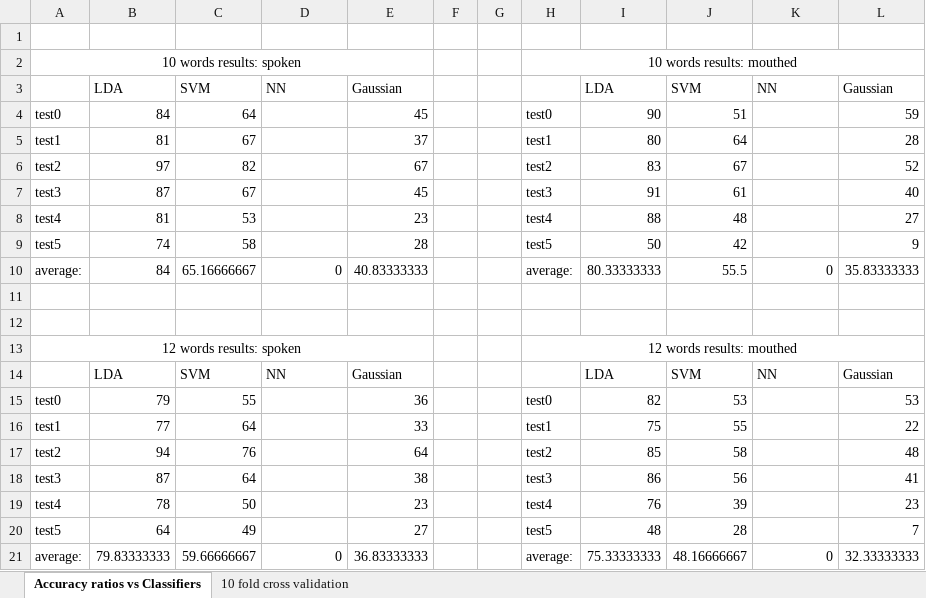
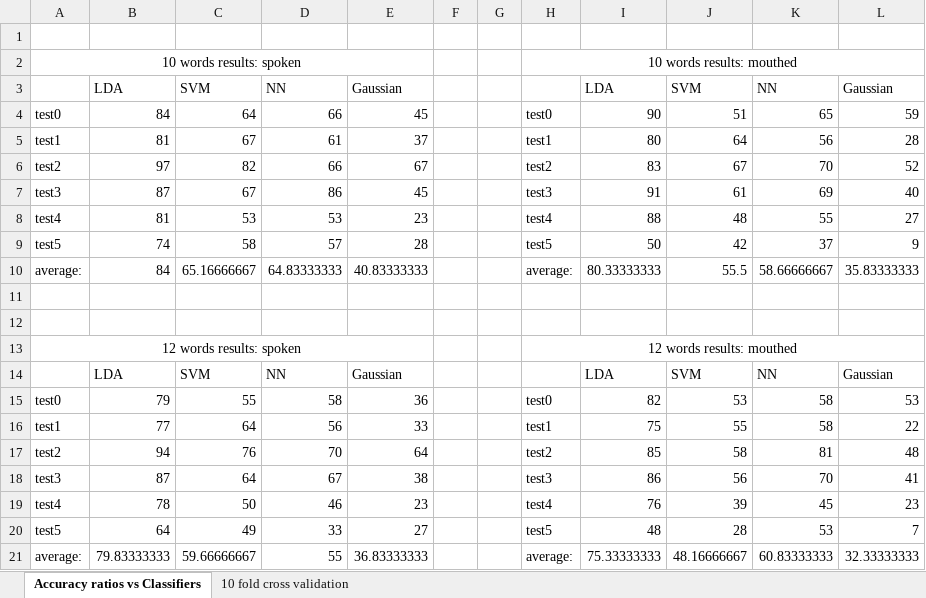
Before and after one commit to ab14188/Project-Telepathy, an Excel workbook: documents/finalresults.xlsx, sheet Accuracy ratios vs Classifiers, drawn as a sheet; values as stored, in another font and other column widths than the file's, no borders; the diff names each change by its address in the sheet, - before the commit and + after, or states it on an @@ line.

Commit message:
NN classifier results

```diff
--- a/documents/finalresults.xlsx (sheet Accuracy ratios vs Classifiers)
+++ b/documents/finalresults.xlsx (sheet Accuracy ratios vs Classifiers)
-D4: (empty)
+D4: 66
-K4: (empty)
+K4: 65
-D5: (empty)
+D5: 61
-K5: (empty)
+K5: 56
-D6: (empty)
+D6: 66
-K6: (empty)
+K6: 70
-D7: (empty)
+D7: 86
-K7: (empty)
+K7: 69
-D8: (empty)
+D8: 53
-K8: (empty)
+K8: 55
-D9: (empty)
+D9: 57
-K9: (empty)
+K9: 37
-D10: 0
+D10: 64.83333333
-K10: 0
+K10: 58.66666667
-D15: (empty)
+D15: 58
-K15:K16: (empty)
+K15:K16: 58
-D16: (empty)
+D16: 56
-D17: (empty)
+D17: 70
-K17: (empty)
+K17: 81
-D18: (empty)
+D18: 67
-K18: (empty)
+K18: 70
-D19: (empty)
+D19: 46
-K19: (empty)
+K19: 45
-D20: (empty)
+D20: 33
-K20: (empty)
+K20: 53
-D21: 0
+D21: 55
-K21: 0
+K21: 60.83333333
```
Also changed, not shown: sheet 10 fold cross validation, formulas that keep their value.
